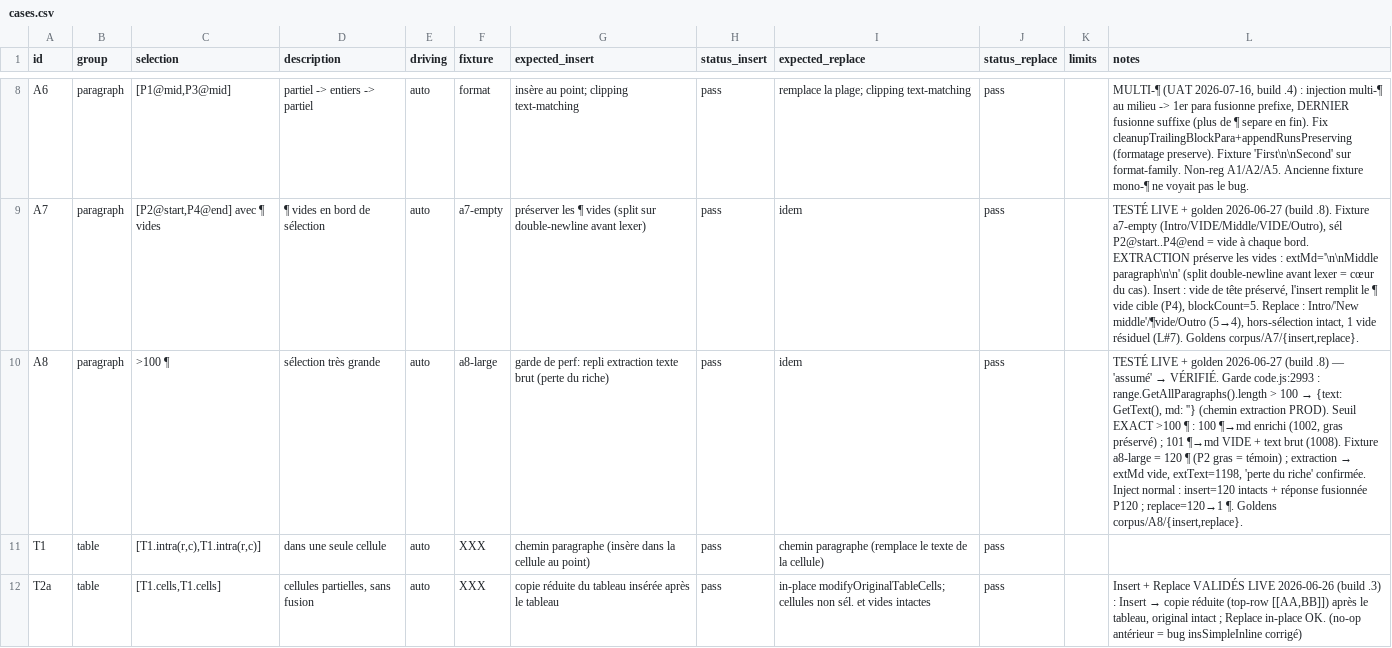
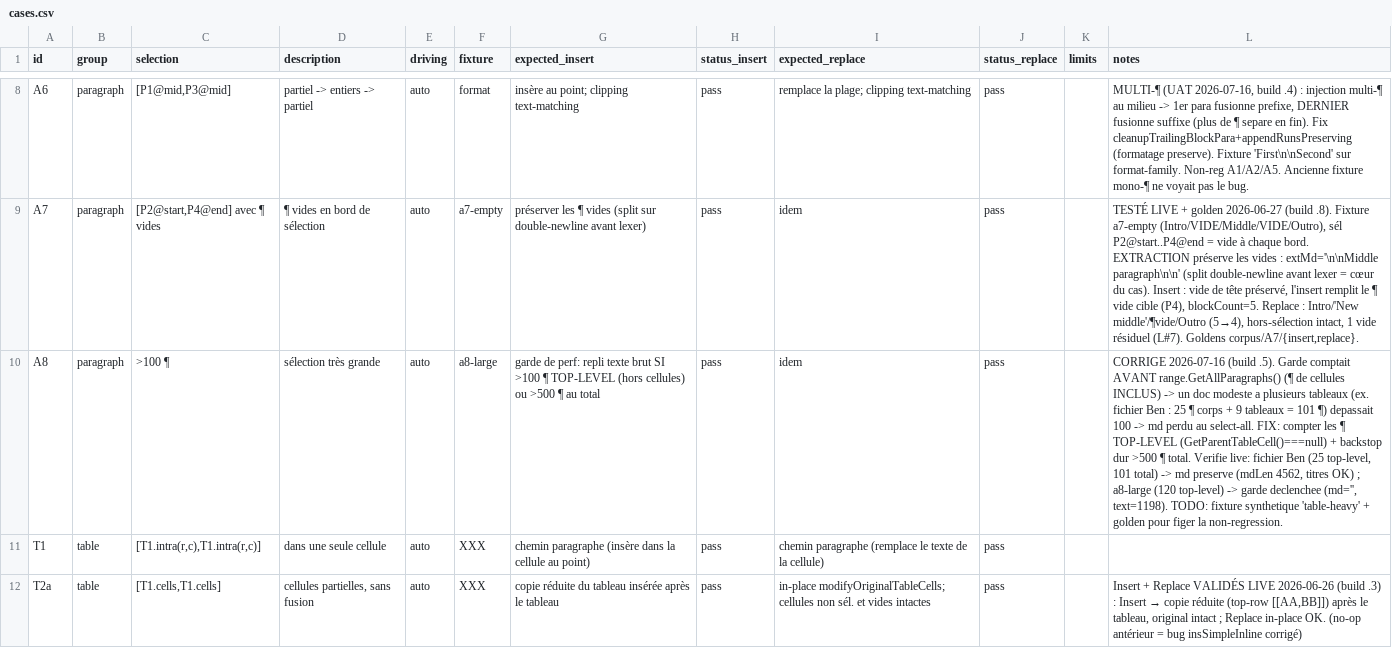
Before and after one commit to Benibur/cozy-drive, a CSV file: .planning/cases.csv, drawn as a sheet; only a part is shown, gaps mark what is left out; the diff names each change by its address in the sheet, - before the commit and + after, or states it on an @@ line.

Commit message:
fix(scribe): A8 perf guard counts TOP-LEVEL paragraphs, not cell-paragraphs (UAT)
Ben's UAT: select-all on a modest document lost all markdown. Root cause: the
extraction perf guard 'range.GetAllParagraphs().length > 100 -> plain text' counts
paragraphs INSIDE table cells too, so a small doc with a few tables (Ben's file:
25 body ¶ + 9 tables = 101 paragraphs) tripped the >100 guard and dropped every
markdown marker on select-all.

Fix (option a, validated with Ben): count TOP-LEVEL paragraphs (GetParentTableCell()
=== null), with a hard backstop on the raw count (>500) for a pathological table-heavy
selection.

Verified live: Ben's file (25 top-level, 101 total) -> md preserved (mdLen 4562, headings
back); a8-large (120 top-level plain ¶) -> guard still fires (md='', text=1198), so the
guard test stays valid. Oracle 32/32; --check passes. TODO (backlog): add a synthetic
table-heavy fixture + golden to freeze the non-regression.

```diff
--- a/.planning/cases.csv
+++ b/.planning/cases.csv
-G10 (expected_insert): …perf: repli extraction texte brut (perte du riche)
+G10 (expected_insert): …perf: repli texte brut SI >100 ¶ TOP-LEVEL (hors cellules) ou >500 ¶ au total
@@ L10 (notes): TESTÉ LIVE + golden 2026-06-27 (build .8) — 'assumé' → VÉRIFIÉ. Garde code.js:2993 : range.GetAllParagraphs().length > 100 → {text: GetText(), md: ''} (chemin extraction PROD). Seuil EXACT >100 ¶ : 100 ¶→md enrichi (1002, gras préservé) ; 101 ¶→md VIDE + text brut (1008). Fixture a8-large = 120 ¶ (P2 gras = témoin) ; extraction → extMd vide, extText=1198, 'perte du riche' confirmée. Inject normal : insert=120 intacts + réponse fusionnée P120 ; replace=120→1 ¶. Goldens corpus/A8/{insert,replace}. → CORRIGE 2026-07-16 (build .5). Garde comptait AVANT range.GetAllParagraphs() (¶ de cellules INCLUS) -> un doc modeste a plusieurs tableaux (ex. fichier Ben : 25 ¶ corps + 9 tableaux = 101 ¶) depassait 100 -> md perdu au select-all. FIX: compter les ¶ TOP-LEVEL (GetParentTableCell()===null) + backstop dur >500 ¶ total. Verifie live: fichier Ben (25 top-level, 101 total) -> md preserve (mdLen 4562, titres OK) ; a8-large (120 top-level) -> garde declenchee (md='', text=1198). TODO: fixture synthetique 'table-heavy' + golden pour figer la non-regression. @@
```
Also changed, not shown: 3 other files.
